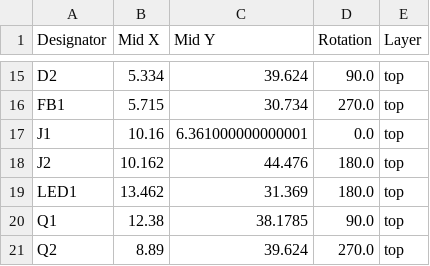
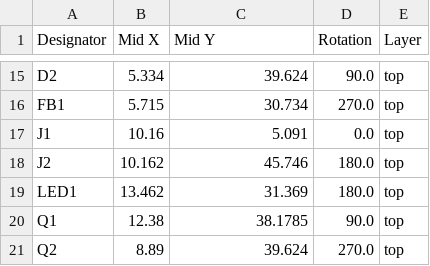
Before and after one commit to 21km43/CH32V203-DevBoard, a CSV file: production/positions.csv, drawn as a sheet; only a part is shown, gaps mark what is left out.

```diff
--- a/production/positions.csv
+++ b/production/positions.csv
@@ -16,4 +16,4 @@ D2,5.334,39.624,90.0,top
 FB1,5.715,30.734,270.0,top
-J1,10.16,6.361000000000001,0.0,top
-J2,10.162,44.476,180.0,top
+J1,10.16,5.091,0.0,top
+J2,10.162,45.746,180.0,top
 LED1,13.462,31.369,180.0,top
```
Also changed, not shown: 4 other files.
